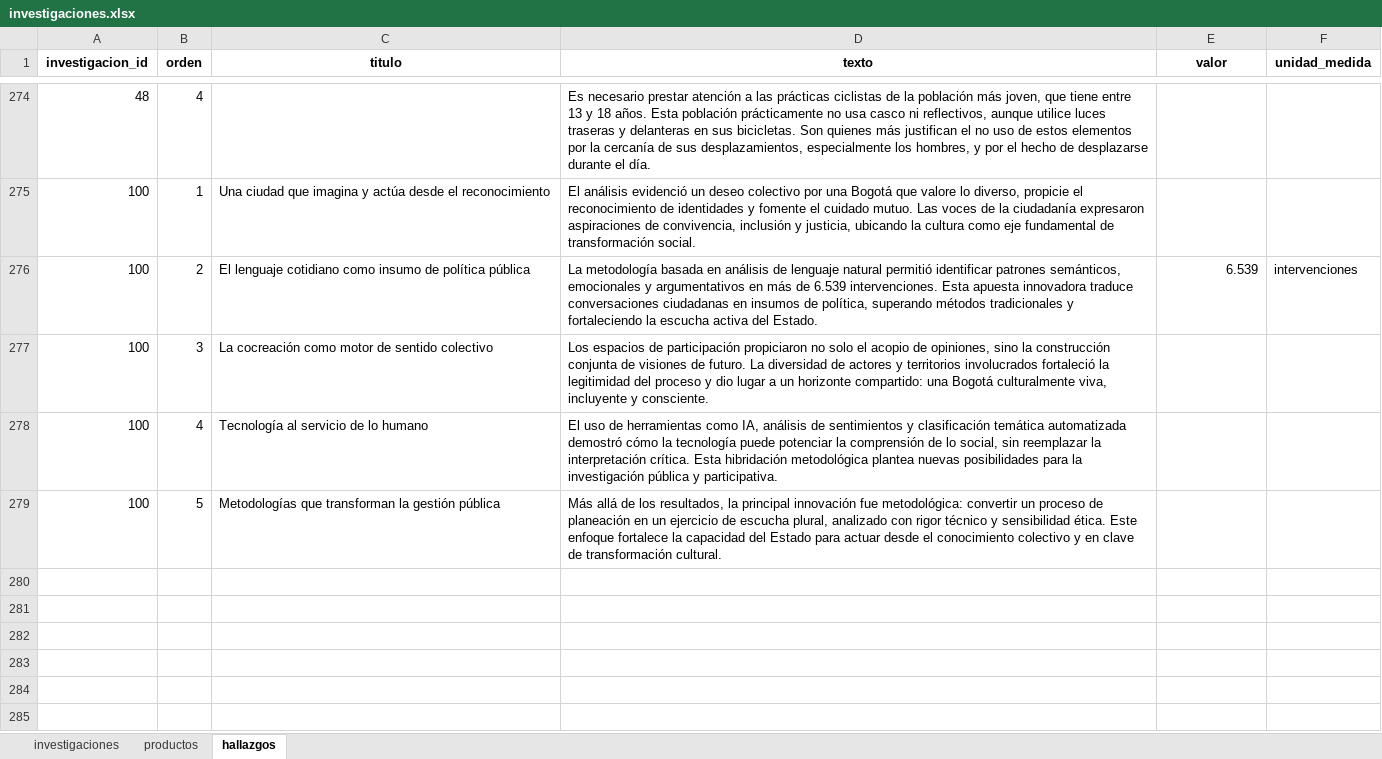
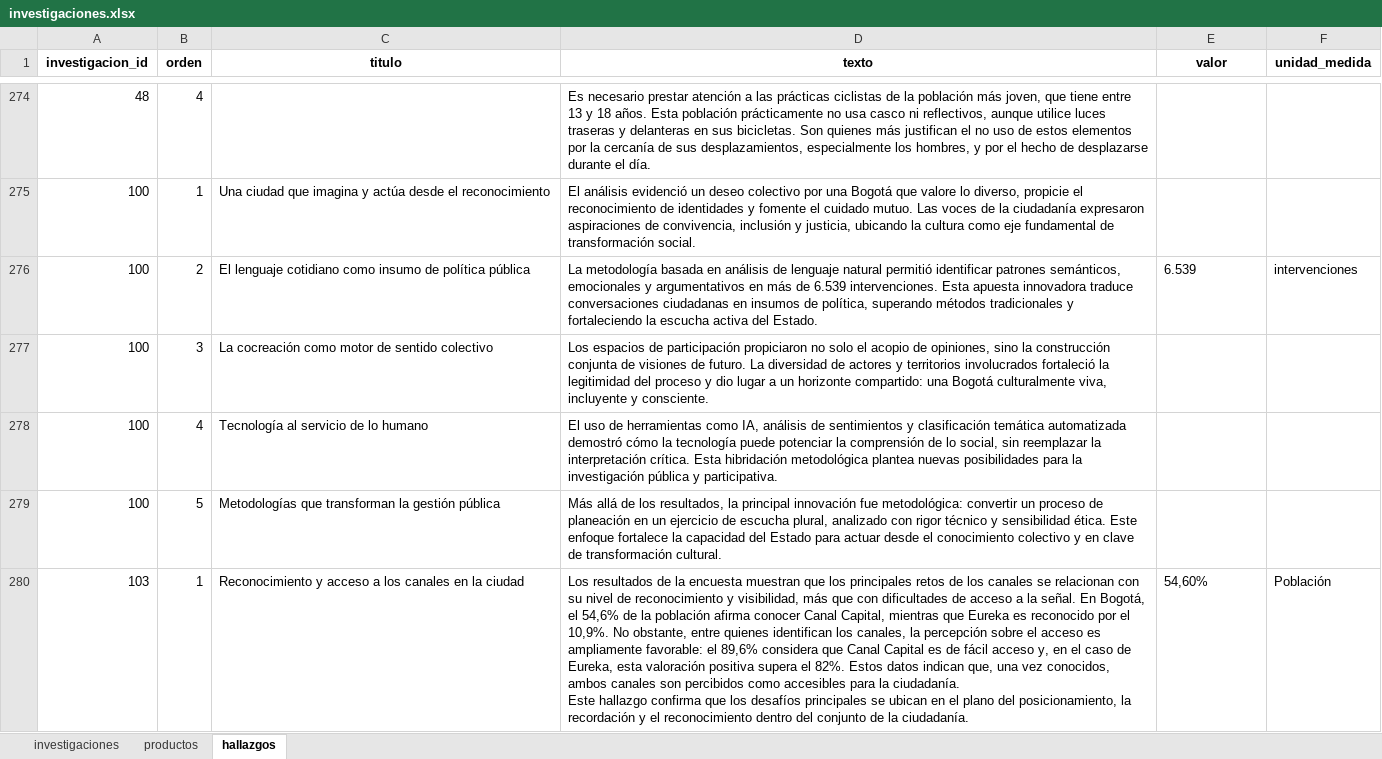
Before and after one commit to observatoriocultura/contenidos, an Excel workbook: content/data/investigaciones/investigaciones.xlsx, sheet hallazgos, drawn as a sheet; only a part is shown, gaps mark what is left out; values as stored, in another font and other column widths than the file's, no borders; ↵ is a line break in a cell; the diff covers the shown part only; the diff names each change by its address in the sheet, - before the commit and + after, or states it on an @@ line.

```diff
--- a/content/data/investigaciones/investigaciones.xlsx (sheet hallazgos)
+++ b/content/data/investigaciones/investigaciones.xlsx (sheet hallazgos)
-E276 alignment: right
+E276 alignment: left
+row 280: 103 | 1 | Reconocimiento y acceso a los canales en la ciudad | Los resultados de la encuesta muestran que los principales retos de los canales se relacionan con su nivel de reconocimiento y visibilidad, más que con dificultades de acceso a la señal. En Bogotá, el 54,6% de la población afirma conocer Canal Capital, mientras que Eureka es reconocido por el 10,9%. No obstante, entre quienes identifican los canales, la percepción sobre el acceso es ampliamente favorable: el 89,6% considera que Canal Capital es de fácil acceso y, en el caso de Eureka, esta valoración positiva supera el 82%. Estos datos indican que, una vez conocidos, ambos canales son percibidos como accesibles para la ciudadanía. ↵ Este hallazgo confirma que los desafíos principales se ubican en el plano del posicionamiento, la recordación y el reconocimiento dentro del conjunto de la ciudadanía. | 54,60% | Población
```
Also changed, not shown: 26 added rows elsewhere in this sheet, sheet productos, sheet investigaciones, 7 other files.
